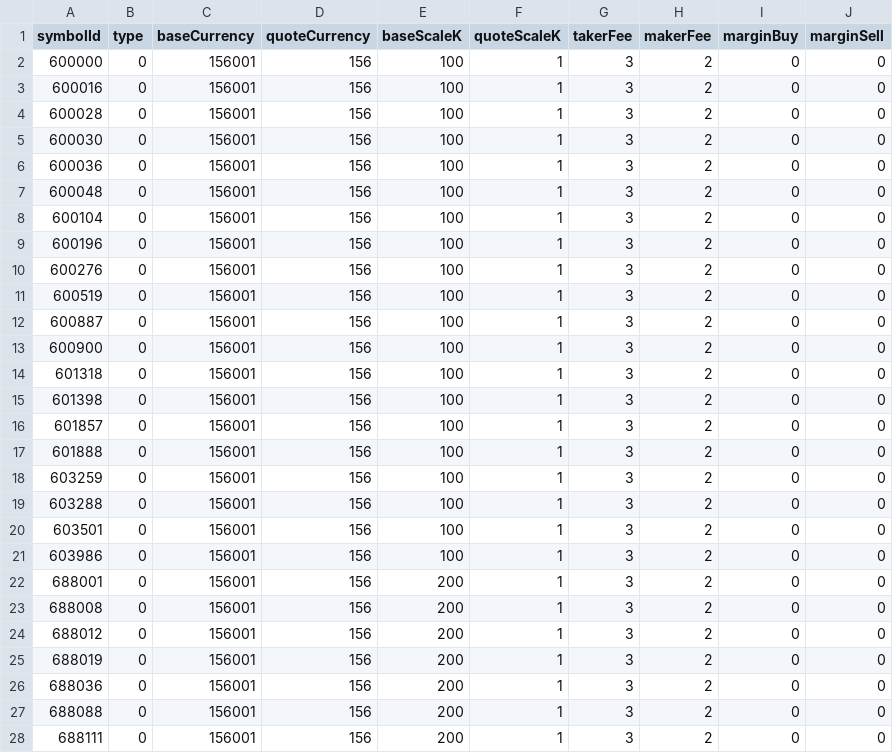
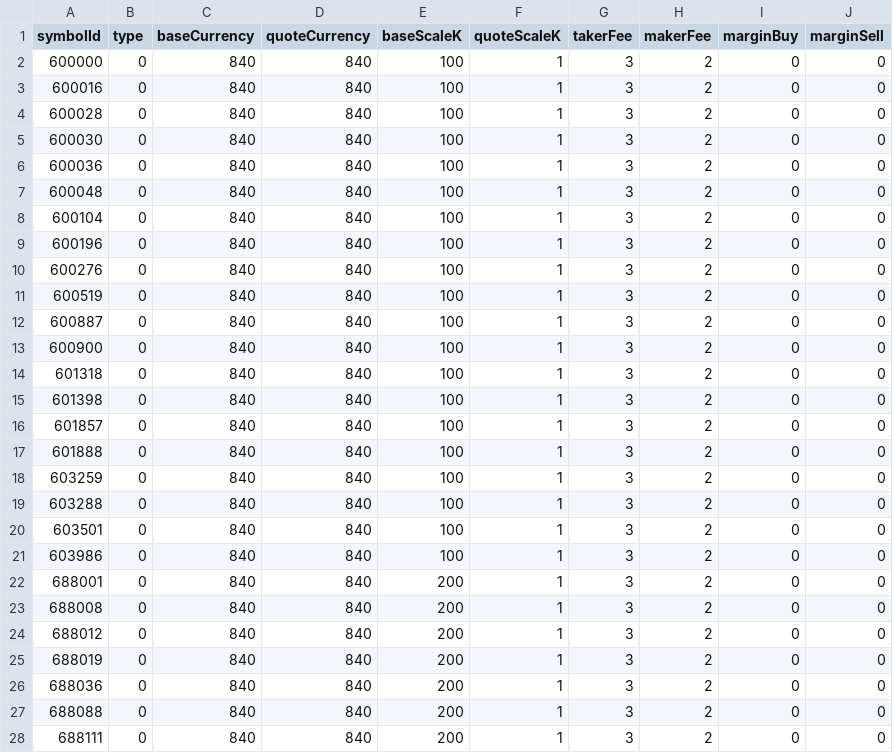
Before and after one commit to xinchentechnote/exchange-simulator, a CSV file: data/symbol_data.csv, drawn as a sheet; only a part is shown; the diff covers the shown part only.

Commit message:
feat: update order and symbol data for new pricing structure

```diff
--- a/data/symbol_data.csv
+++ b/data/symbol_data.csv
@@ -1,28 +1,28 @@
 symbolId,type,baseCurrency,quoteCurrency,baseScaleK,quoteScaleK,takerFee,makerFee,marginBuy,marginSell
-600000,0,156001,156,100,1,3,2,0,0
-600016,0,156001,156,100,1,3,2,0,0
-600028,0,156001,156,100,1,3,2,0,0
-600030,0,156001,156,100,1,3,2,0,0
-600036,0,156001,156,100,1,3,2,0,0
-600048,0,156001,156,100,1,3,2,0,0
-600104,0,156001,156,100,1,3,2,0,0
-600196,0,156001,156,100,1,3,2,0,0
-600276,0,156001,156,100,1,3,2,0,0
-600519,0,156001,156,100,1,3,2,0,0
-600887,0,156001,156,100,1,3,2,0,0
-600900,0,156001,156,100,1,3,2,0,0
-601318,0,156001,156,100,1,3,2,0,0
-601398,0,156001,156,100,1,3,2,0,0
-601857,0,156001,156,100,1,3,2,0,0
-601888,0,156001,156,100,1,3,2,0,0
-603259,0,156001,156,100,1,3,2,0,0
-603288,0,156001,156,100,1,3,2,0,0
-603501,0,156001,156,100,1,3,2,0,0
-603986,0,156001,156,100,1,3,2,0,0
-688001,0,156001,156,200,1,3,2,0,0
-688008,0,156001,156,200,1,3,2,0,0
-688012,0,156001,156,200,1,3,2,0,0
-688019,0,156001,156,200,1,3,2,0,0
-688036,0,156001,156,200,1,3,2,0,0
-688088,0,156001,156,200,1,3,2,0,0
-688111,0,156001,156,200,1,3,2,0,0
+600000,0,840,840,100,1,3,2,0,0
+600016,0,840,840,100,1,3,2,0,0
+600028,0,840,840,100,1,3,2,0,0
+600030,0,840,840,100,1,3,2,0,0
+600036,0,840,840,100,1,3,2,0,0
+600048,0,840,840,100,1,3,2,0,0
+600104,0,840,840,100,1,3,2,0,0
+600196,0,840,840,100,1,3,2,0,0
+600276,0,840,840,100,1,3,2,0,0
+600519,0,840,840,100,1,3,2,0,0
+600887,0,840,840,100,1,3,2,0,0
+600900,0,840,840,100,1,3,2,0,0
+601318,0,840,840,100,1,3,2,0,0
+601398,0,840,840,100,1,3,2,0,0
+601857,0,840,840,100,1,3,2,0,0
+601888,0,840,840,100,1,3,2,0,0
+603259,0,840,840,100,1,3,2,0,0
+603288,0,840,840,100,1,3,2,0,0
+603501,0,840,840,100,1,3,2,0,0
+603986,0,840,840,100,1,3,2,0,0
+688001,0,840,840,200,1,3,2,0,0
+688008,0,840,840,200,1,3,2,0,0
+688012,0,840,840,200,1,3,2,0,0
+688019,0,840,840,200,1,3,2,0,0
+688036,0,840,840,200,1,3,2,0,0
+688088,0,840,840,200,1,3,2,0,0
+688111,0,840,840,200,1,3,2,0,0
```
Also changed, not shown: 6 edited cells elsewhere in this file, testcase/sse_58.csv, 3 other files.
